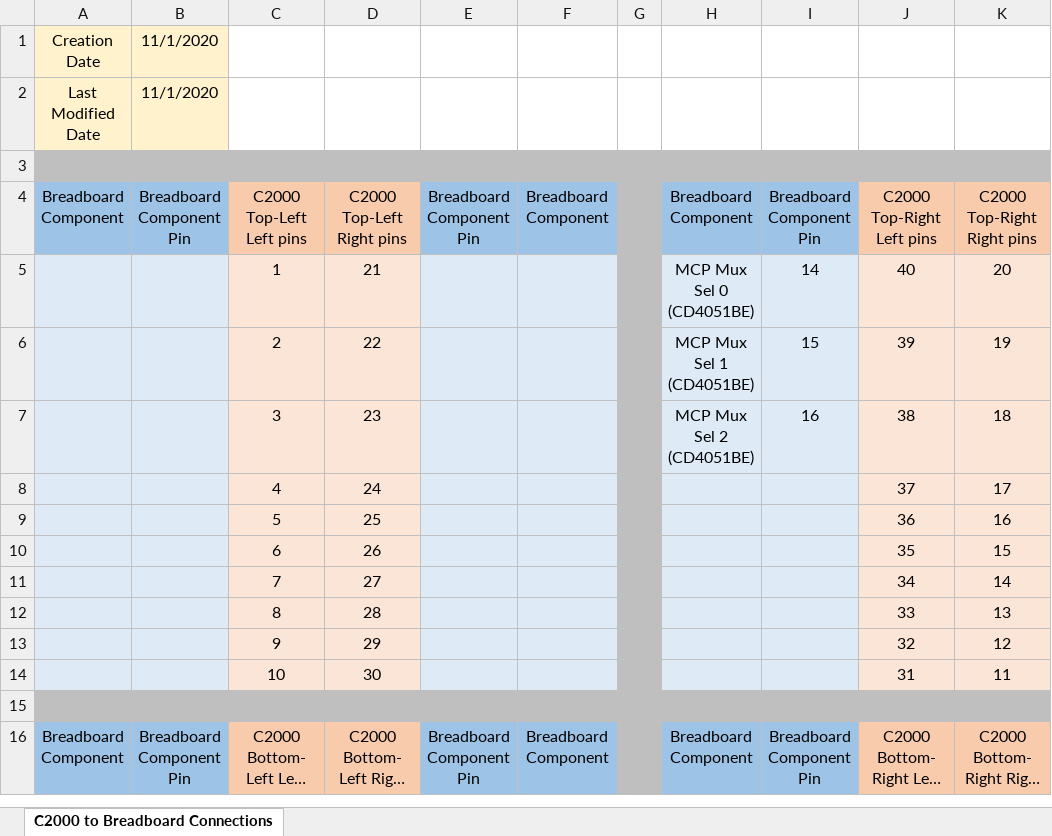
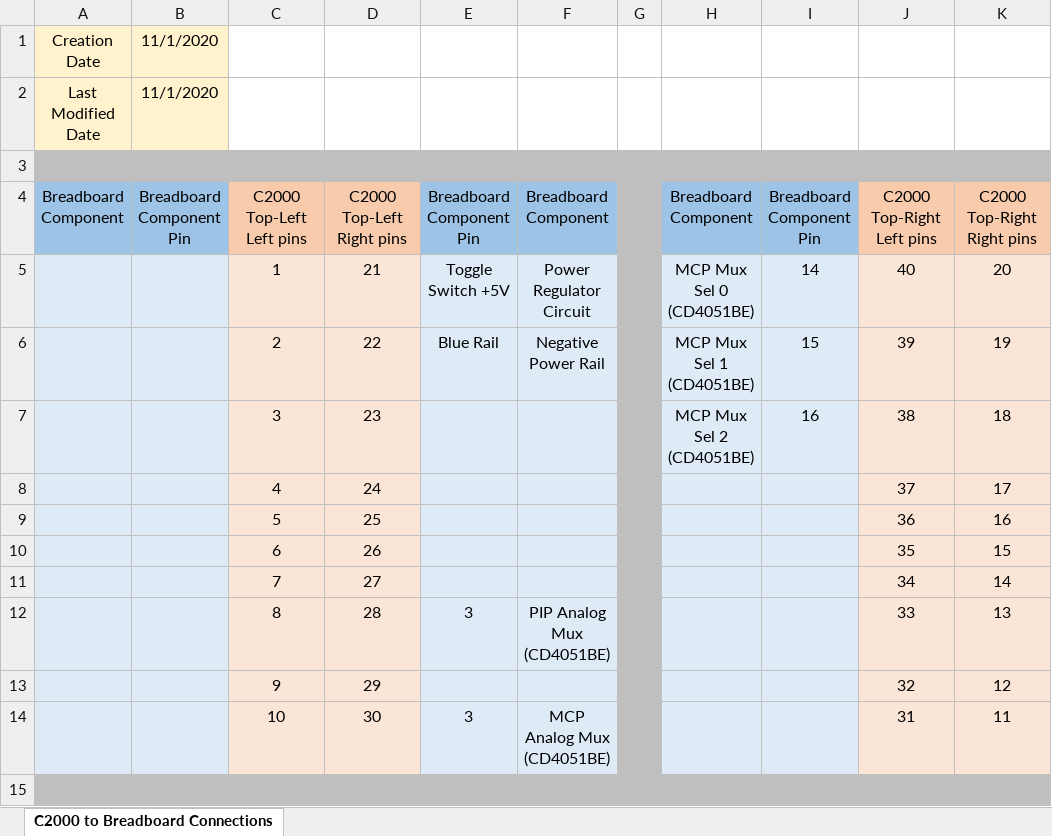
Before and after one commit to digitaldanny/AudioEffectsGlove, an Excel workbook: docs/PinoutTable_v2.0.0__C2000__Breadboard_v1.0.0.xlsx, sheet C2000 to Breadboard Connections, drawn as a sheet; only a part is shown; the shorter side is filled out with more unchanged rows; long unchanged cells end in …; values as stored, in another font and other column widths than the file's, no borders; the diff names each change by its address in the sheet, - before the commit and + after, or states it on an @@ line.

Commit message:
#14: Documented ADC pinout for C2000

```diff
--- a/docs/PinoutTable_v2.0.0__C2000__Breadboard_v1.0.0.xlsx (sheet C2000 to Breadboard Connections)
+++ b/docs/PinoutTable_v2.0.0__C2000__Breadboard_v1.0.0.xlsx (sheet C2000 to Breadboard Connections)
-E5: (empty)
+E5: Toggle Switch +5V
-F5: (empty)
+F5: Power Regulator Circuit
-E6: (empty)
+E6: Blue Rail
-F6: (empty)
+F6: Negative Power Rail
-E12: (empty)
+E12: 3
-F12: (empty)
+F12: PIP Analog Mux (CD4051BE)
-E14: (empty)
+E14: 3
-F14: (empty)
+F14: MCP Analog Mux (CD4051BE)
```
